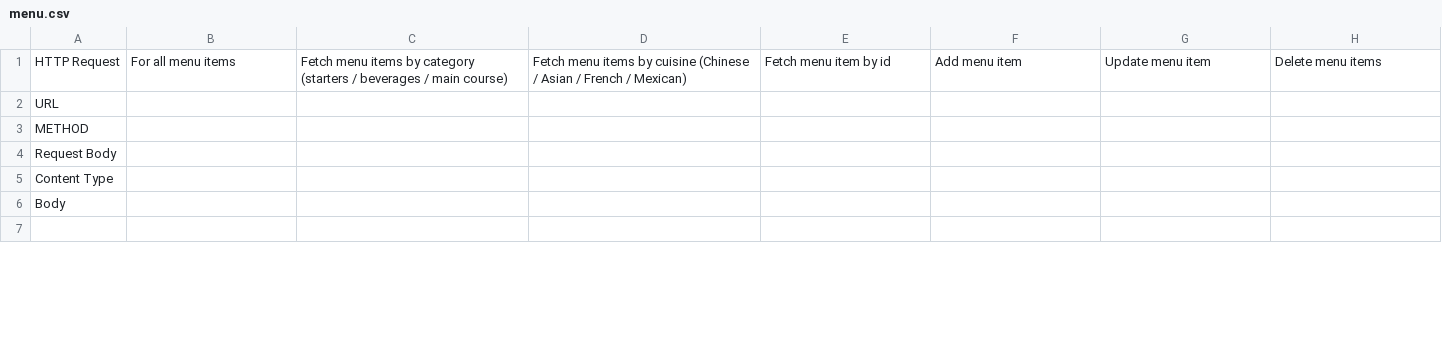
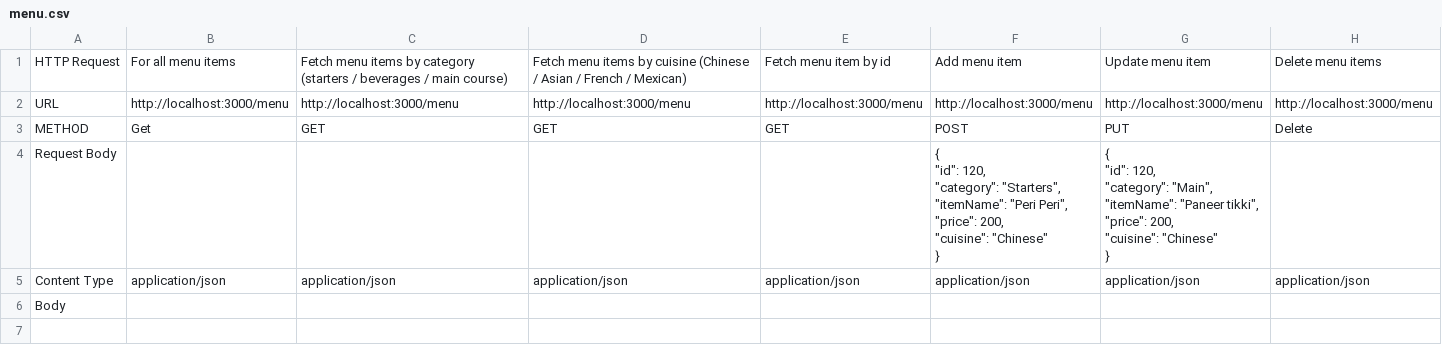
Before and after one commit to mdzaid1299/challenge-js-sp3, a CSV file: menu.csv, drawn as a sheet; only a part is shown; the diff covers the shown part only.

```diff
--- a/menu.csv
+++ b/menu.csv
@@ -1,6 +1,18 @@
 HTTP Request,For all menu items,Fetch menu items by category (starters / beverages / main course),Fetch menu items by cuisine (Chinese / Asian / French / Mexican),Fetch menu item by id,Add menu item,Update menu item,Delete menu items
-URL,,,,,,,
-METHOD,,,,,,,
-"Request Body 		",,,,,,,
-"Content Type	",,,,,,,
+URL,  http://localhost:3000/menu,  http://localhost:3000/menu,  http://localhost:3000/menu,  http://localhost:3000/menu,  http://localhost:3000/menu,  http://localhost:3000/menu,  http://localhost:3000/menu
+METHOD,Get,GET,GET,GET,POST,PUT,Delete
+"Request Body 		",,,,,"{
+    ""id"": 120,
+    ""category"": ""Starters"",
+    ""itemName"": ""Peri Peri"",
+    ""price"": 200,
+    ""cuisine"": ""Chinese""
+}","{
+    ""id"": 120,
+    ""category"": ""Main"",
+    ""itemName"": ""Paneer tikki"",
+    ""price"": 200,
+    ""cuisine"": ""Chinese""
+}",
+"Content Type	",application/json,application/json,application/json,application/json,application/json,application/json,application/json
 Body ,,,,,,,
```
Also changed, not shown: 4 added rows and 4 removed rows elsewhere in this file, customers.csv, orders.csv, 1 other file.
